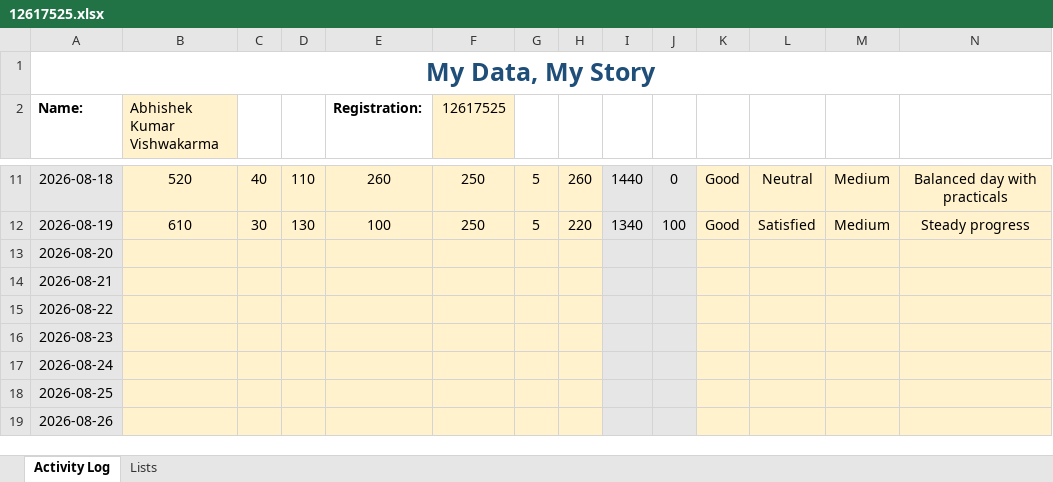
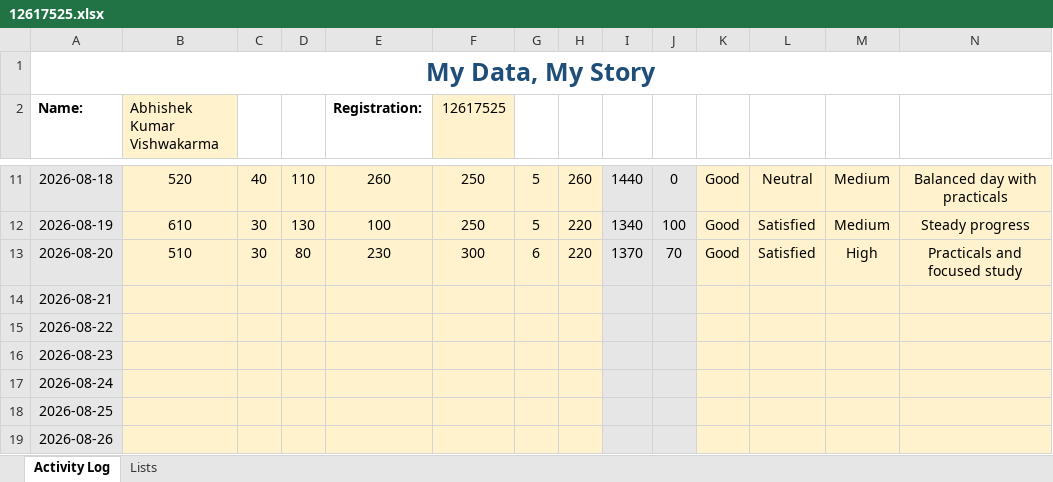
Before and after one commit to abhishekkv087-hub/CAP776, an Excel workbook: data/12617525.xlsx, sheet Activity Log, drawn as a sheet; only a part is shown, gaps mark what is left out; values as stored, in another font and other column widths than the file's, no borders; conditional formats not drawn; the diff names each change by its address in the sheet, - before the commit and + after, or states it on an @@ line.

Commit message:
Update Day 8 activity data

```diff
--- a/data/12617525.xlsx (sheet Activity Log)
+++ b/data/12617525.xlsx (sheet Activity Log)
-B13 (Abhishek Kumar Vishwakarma): (empty)
+B13 (Abhishek Kumar Vishwakarma): 510
-C13: (empty)
+C13: 30
-D13: (empty)
+D13: 80
-E13 (Registration:): (empty)
+E13 (Registration:): 230
-F13 (12617525): (empty)
+F13 (12617525): 300
-G13: (empty)
+G13: 6
-H13: (empty)
+H13: 220
-I13: (empty)
+I13: 1370
-J13: (empty)
+J13: 70
-K13: (empty)
+K13: Good
-L13: (empty)
+L13: Satisfied
-M13: (empty)
+M13: High
-N13: (empty)
+N13: Practicals and focused study
```
